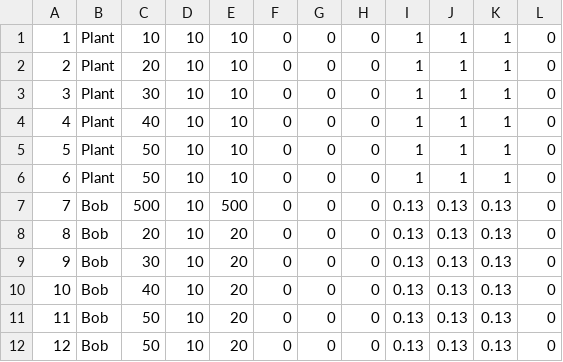
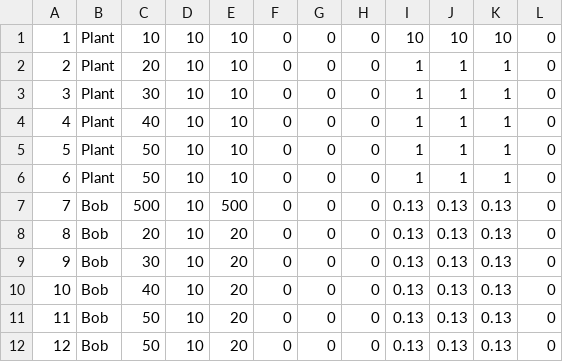
Before and after one commit to azalea19/Engine, a CSV file: OpenGLEngine/OpenGLEngine/SaveData/GO_Data.csv, drawn as a sheet.

```diff
--- a/OpenGLEngine/OpenGLEngine/SaveData/GO_Data.csv
+++ b/OpenGLEngine/OpenGLEngine/SaveData/GO_Data.csv
@@ -1,2 +1,2 @@
-1,Plant,10,10,10,0,0,0,1,1,1,0
+1,Plant,10,10,10,0,0,0,10,10,10,0
 2,Plant,20,10,10,0,0,0,1,1,1,0
```
Also changed, not shown: OpenGLEngine/OpenGLEngine/SaveData/GO_Save.csv, 6 other files.
